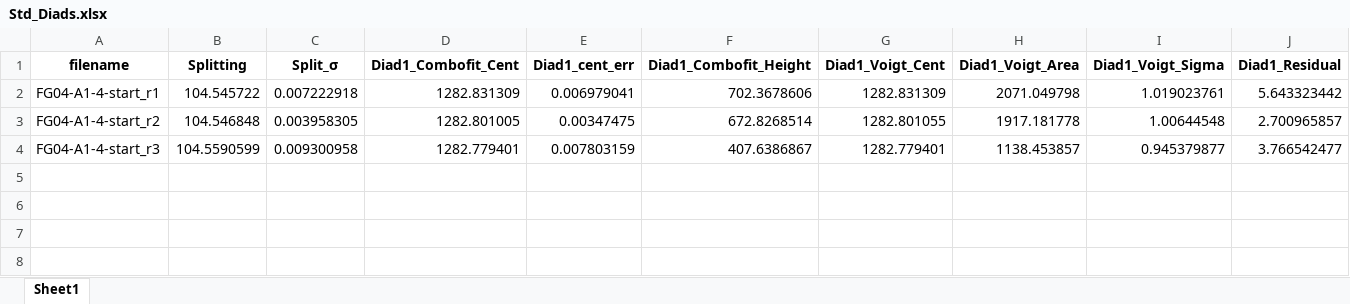
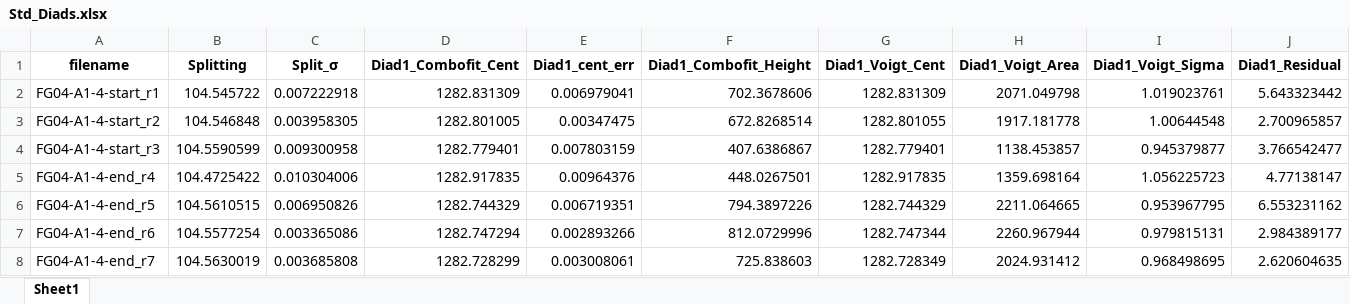
Before and after one commit to cljdevitre/PrePostCalderaKil_2025, an Excel workbook: Version_on_pcloud/Data/Data_KS24-628/K24-628_011725/Std_Diads.xlsx, sheet Sheet1, drawn as a sheet; only a part is shown; values as stored, in another font and other column widths than the file's, no borders; rows hold the shown columns only; the diff names each change by its address in the sheet, - before the commit and + after, or states it on an @@ line.

```diff
--- a/Version_on_pcloud/Data/Data_KS24-628/K24-628_011725/Std_Diads.xlsx (sheet Sheet1)
+++ b/Version_on_pcloud/Data/Data_KS24-628/K24-628_011725/Std_Diads.xlsx (sheet Sheet1)
+row 5: FG04-A1-4-end_r4 | 104.4725422 | 0.010304006 | 1282.917835 | 0.00964376 | 448.0267501 | 1282.917835 | 1359.698164 | 1.056225723 | 4.77138147
+row 6: FG04-A1-4-end_r5 | 104.5610515 | 0.006950826 | 1282.744329 | 0.006719351 | 794.3897226 | 1282.744329 | 2211.064665 | 0.953967795 | 6.553231162
+row 7: FG04-A1-4-end_r6 | 104.5577254 | 0.003365086 | 1282.747294 | 0.002893266 | 812.0729996 | 1282.747344 | 2260.967944 | 0.979815131 | 2.984389177
+row 8: FG04-A1-4-end_r7 | 104.5630019 | 0.003685808 | 1282.728299 | 0.003008061 | 725.838603 | 1282.728349 | 2024.931412 | 0.968498695 | 2.620604635
```
Also changed, not shown: Version_on_pcloud/Data/Data_KS24-628/Compiled_data/KD24-628_Raman_allreps.xlsx, Version_on_pcloud/Data/Data_KS24-628/Compiled_data/KD24_averaged.xlsx, 43 other files.
